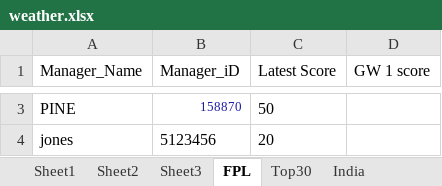
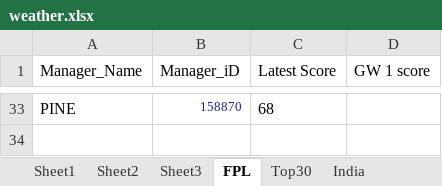
Before and after one commit to korvisenwv/TenForBenk, an Excel workbook: EdisonLogs/weather.xlsx, sheet FPL, drawn as a sheet; only a part is shown, gaps mark what is left out; values as stored, in another font and other column widths than the file's, no borders; removed rows and columns are numbered as before the commit, all else as after; the diff covers the shown part only; the diff names each change by its address in the sheet, - before the commit and + after, or states it on an @@ line.

```diff
--- a/EdisonLogs/weather.xlsx (sheet FPL)
+++ b/EdisonLogs/weather.xlsx (sheet FPL)
-C33 (Latest Score): 50
+C33 (Latest Score): 68
-row 4: jones | 5123456 | 20
```
Also changed, not shown: 31 added rows and 1 removed row elsewhere in this sheet, other sheet tabs, 12 other files.
